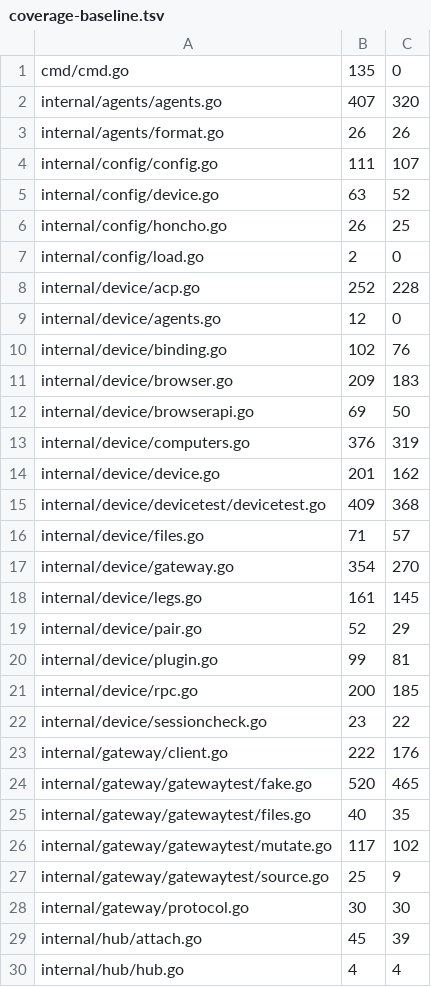
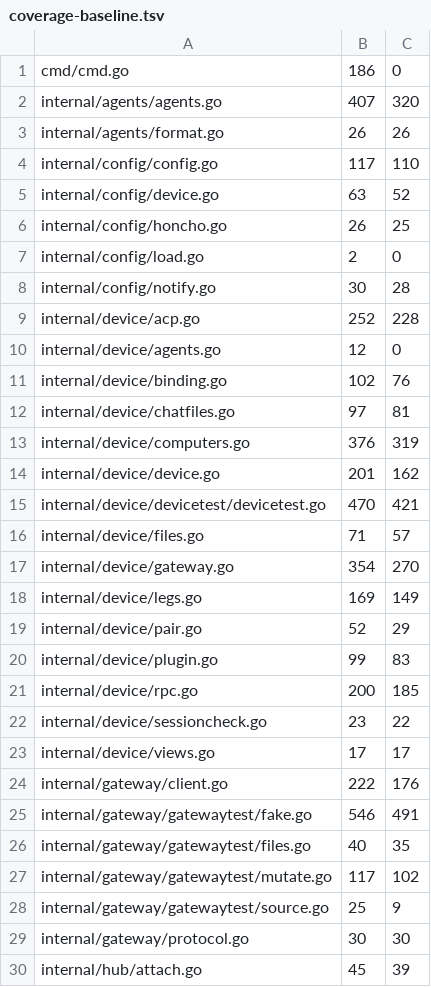
Before and after one commit to USA-RedDragon/hermes-device, a TSV file: hub/.github/coverage-baseline.tsv, drawn as a sheet; only a part is shown; the shorter side is filled out with more unchanged rows; the diff covers the shown part only.

```diff
--- a/hub/.github/coverage-baseline.tsv
+++ b/hub/.github/coverage-baseline.tsv
@@ -1,5 +1,5 @@
-cmd/cmd.go	135	0
+cmd/cmd.go	186	0
 internal/agents/agents.go	407	320
 internal/agents/format.go	26	26
-internal/config/config.go	111	107
+internal/config/config.go	117	110
 internal/config/device.go	63	52
@@ -7,2 +7,3 @@ internal/config/honcho.go	26	25
 internal/config/load.go	2	0
+internal/config/notify.go	30	28
 internal/device/acp.go	252	228
@@ -10,16 +11,16 @@ internal/device/agents.go	12	0
 internal/device/binding.go	102	76
-internal/device/browser.go	209	183
-internal/device/browserapi.go	69	50
+internal/device/chatfiles.go	97	81
 internal/device/computers.go	376	319
 internal/device/device.go	201	162
-internal/device/devicetest/devicetest.go	409	368
+internal/device/devicetest/devicetest.go	470	421
 internal/device/files.go	71	57
 internal/device/gateway.go	354	270
-internal/device/legs.go	161	145
+internal/device/legs.go	169	149
 internal/device/pair.go	52	29
-internal/device/plugin.go	99	81
+internal/device/plugin.go	99	83
 internal/device/rpc.go	200	185
 internal/device/sessioncheck.go	23	22
+internal/device/views.go	17	17
 internal/gateway/client.go	222	176
-internal/gateway/gatewaytest/fake.go	520	465
+internal/gateway/gatewaytest/fake.go	546	491
 internal/gateway/gatewaytest/files.go	40	35
```
Also changed, not shown: 14 added rows, 2 removed rows and 22 edited cells elsewhere in this file, 1 other file.
